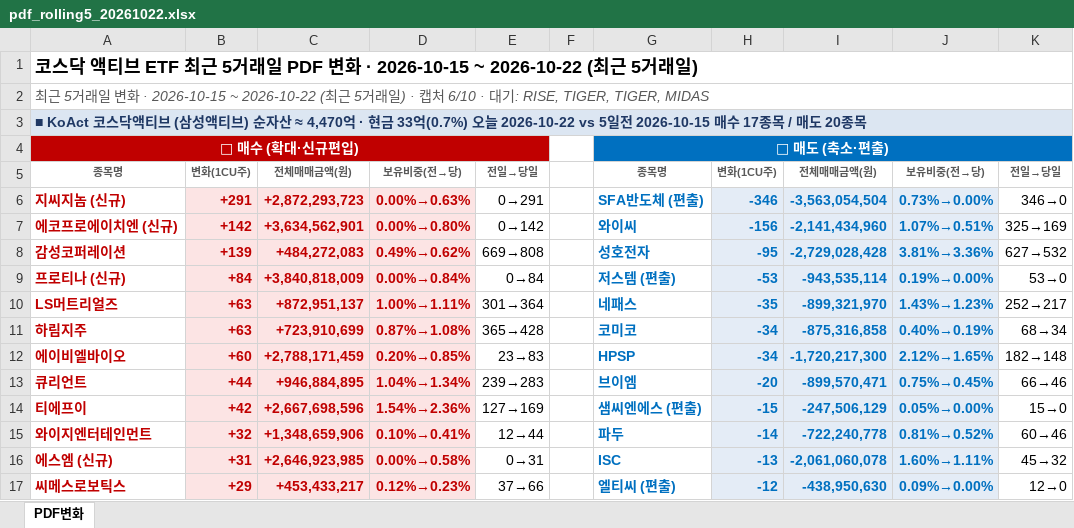
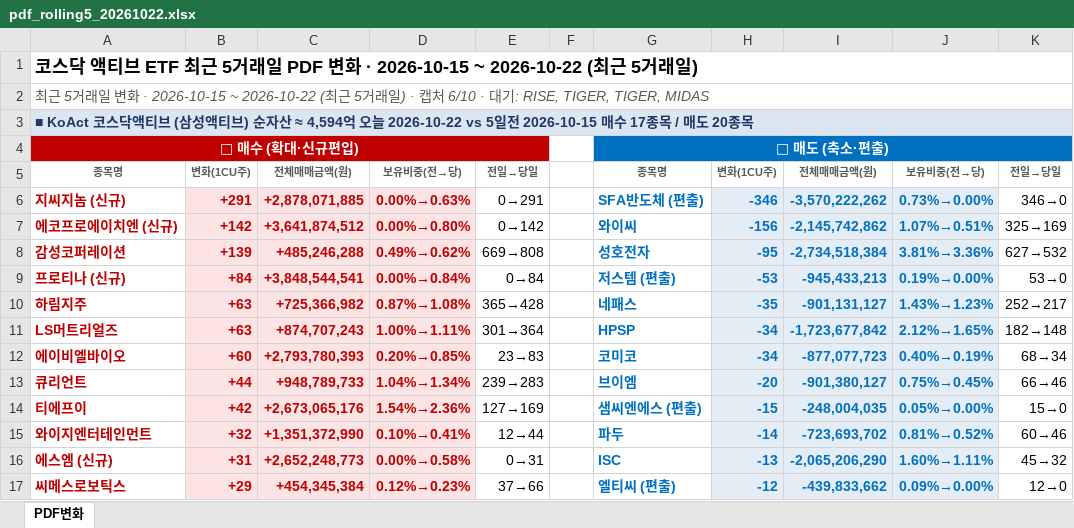
Before and after one commit to unrevr15/etf-reports, an Excel workbook: reports/pdf_rolling5_20261022.xlsx, sheet PDF변화, drawn as a sheet; only a part is shown; values as stored, in another font and other column widths than the file's, no borders; removed rows and columns are numbered as before the commit, all else as after; the diff covers the shown part only; the diff names each change by its address in the sheet, - before the commit and + after, or states it on an @@ line.

```diff
--- a/reports/pdf_rolling5_20261022.xlsx (sheet PDF변화)
+++ b/reports/pdf_rolling5_20261022.xlsx (sheet PDF변화)
-A3: …자산 ≈ 4,470억 · 현금 33억(0.7%) 오늘 2026-10-22…
+A3: …자산 ≈ 4,594억 오늘 2026-10-22…
-C6: +2,872,293,723
+C6: +2,878,071,885
-I6: -3,563,054,504
+I6: -3,570,222,262
-C7: +3,634,562,901
+C7: +3,641,874,512
-I7: -2,141,434,960
+I7: -2,145,742,862
-C8: +484,272,083
+C8: +485,246,288
-I8: -2,729,028,428
+I8: -2,734,518,384
-C9: +3,840,818,009
+C9: +3,848,544,541
-I9: -943,535,114
+I9: -945,433,213
+row 10: 하림지주 | +63 | +725,366,982 | 0.87%→1.08% | 365→428 |  | 네패스 | -35 | -901,131,127 | 1.43%→1.23% | 252→217
-C11: +872,951,137
+C11: +874,707,243
-G11: 네패스
+G11: HPSP
-H11: -35
+H11: -34
-I11: -899,321,970
+I11: -1,723,677,842
-J11: 1.43%→1.23%
+J11: 2.12%→1.65%
-K11: 252→217
+K11: 182→148
-row 11: 하림지주 | +63 | +723,910,699 | 0.87%→1.08% | 365→428 |  | 코미코 | -34 | -875,316,858 | 0.40%→0.19% | 68→34
-C12: +2,788,171,459
+C12: +2,793,780,393
-G12: HPSP
+G12: 코미코
-I12: -1,720,217,300
+I12: -877,077,723
-J12: 2.12%→1.65%
+J12: 0.40%→0.19%
-K12: 182→148
+K12: 68→34
-C13: +946,884,895
+C13: +948,789,733
-I13: -899,570,471
+I13: -901,380,127
-C14: +2,667,698,596
+C14: +2,673,065,176
-I14: -247,506,129
+I14: -248,004,035
-C15: +1,348,659,906
+C15: +1,351,372,990
-I15: -722,240,778
+I15: -723,693,702
-C16: +2,646,923,985
+C16: +2,652,248,773
-I16: -2,061,060,078
+I16: -2,065,206,290
-C17: +453,433,217
+C17: +454,345,384
-I17: -438,950,630
+I17: -439,833,662
```
Also changed, not shown: 3 added rows, 3 removed rows and 142 edited cells elsewhere in this sheet, reports/pdf_change_20261022.xlsx, 2 other files.
